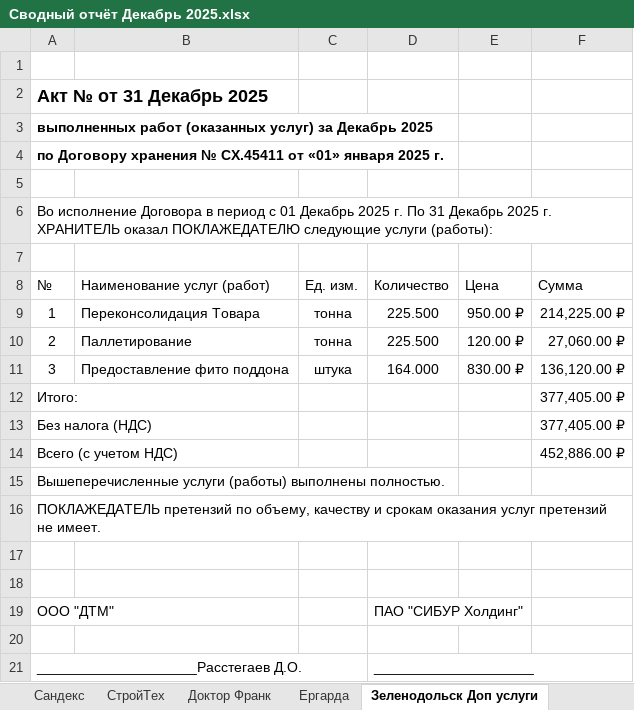
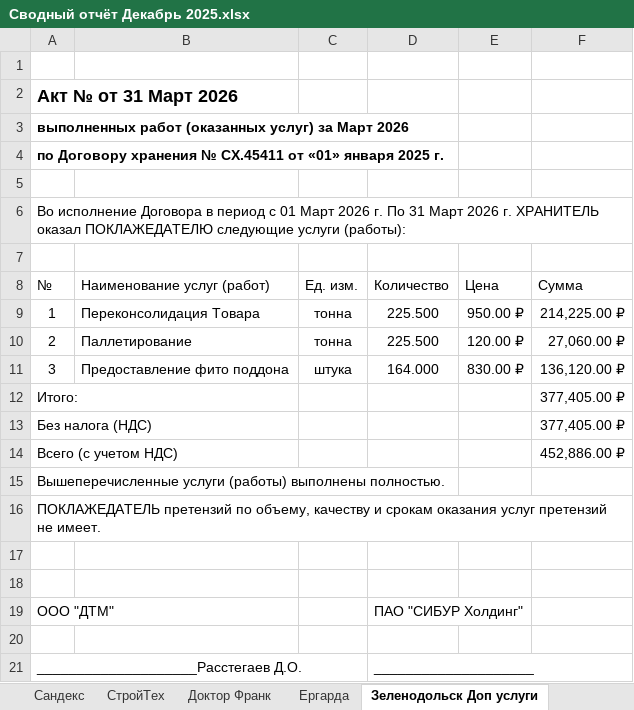
Before and after one commit to AntiChat1990/dtm_dashboard, an Excel workbook: dtm_dashboard/excel_data/Сводный отчёт Декабрь 2025.xlsx, sheet Зеленодольск Доп услуги, drawn as a sheet; values as stored, in another font and other column widths than the file's, no borders; the diff names each change by its address in the sheet, - before the commit and + after, or states it on an @@ line.

```diff
--- a/dtm_dashboard/excel_data/Сводный отчёт Декабрь 2025.xlsx (sheet Зеленодольск Доп услуги)
+++ b/dtm_dashboard/excel_data/Сводный отчёт Декабрь 2025.xlsx (sheet Зеленодольск Доп услуги)
-A2 (№): Акт № от 31 Декабрь 2025
+A2 (№): Акт № от 31 Март 2026
-A3 (№): …услуг) за Декабрь 2025
+A3 (№): …услуг) за Март 2026
-A6 (№): …с 01 Декабрь 2025 г. По 31 Декабрь 2025 г. ХРАНИТЕЛЬ…
+A6 (№): …с 01 Март 2026 г. По 31 Март 2026 г. ХРАНИТЕЛЬ…
```
Also changed, not shown: sheet Новикова-Прибоя Доп услуги, sheet Казань_Автосервисная Доп услуги, sheet Казань_Приволжская Доп услуги, sheet Нижнекамск экспорт, sheet Зеленодольск экспорт, sheet Екатеринбург экспорт, 3 more sheets, other sheet tabs, dtm_dashboard/excel_data/Сводный отчёт Март 2026.xlsx, dtm_dashboard/excel_data/Сводный отчёт Февраль 2026.xlsx, 2 other files.
